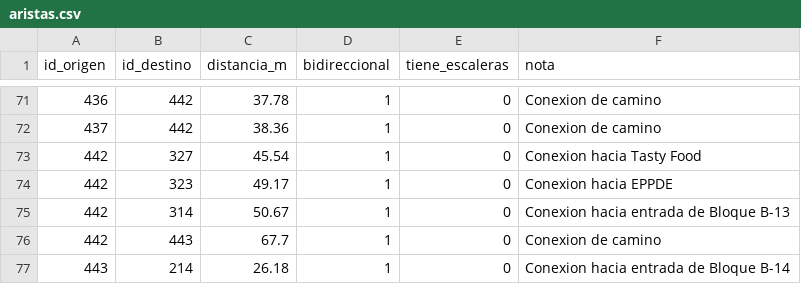
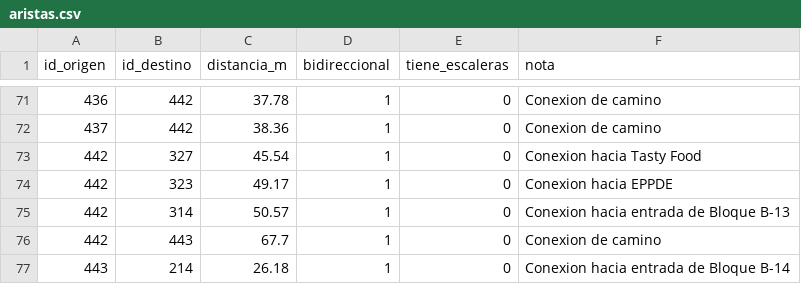
Before and after one commit to WinterPovea/nav-uleam-campus, a CSV file: app/src/main/assets/aristas.csv, drawn as a sheet; only a part is shown, gaps mark what is left out; the diff covers the shown part only.

```diff
--- a/app/src/main/assets/aristas.csv
+++ b/app/src/main/assets/aristas.csv
@@ -74,3 +74,3 @@ id_origen,id_destino,distancia_m,bidireccional,tiene_escaleras,nota
 442,323,49.17,1,0,Conexion hacia EPPDE
-442,314,50.67,1,0,Conexion hacia entrada de Bloque B-13
+442,314,50.57,1,0,Conexion hacia entrada de Bloque B-13
 442,443,67.7,1,0,Conexion de camino
```
Also changed, not shown: 8 added rows, 3 removed rows and 7 edited cells elsewhere in this file, app/src/main/assets/campus_shapes.csv, data/nodos_u.csv, 15 other files.
